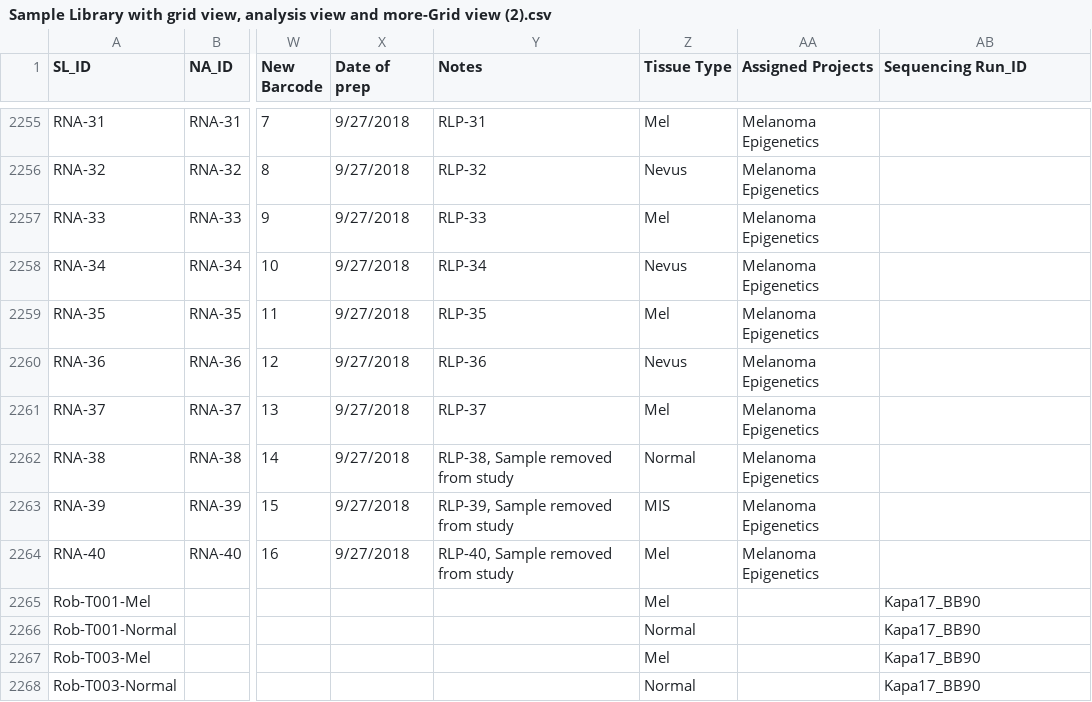
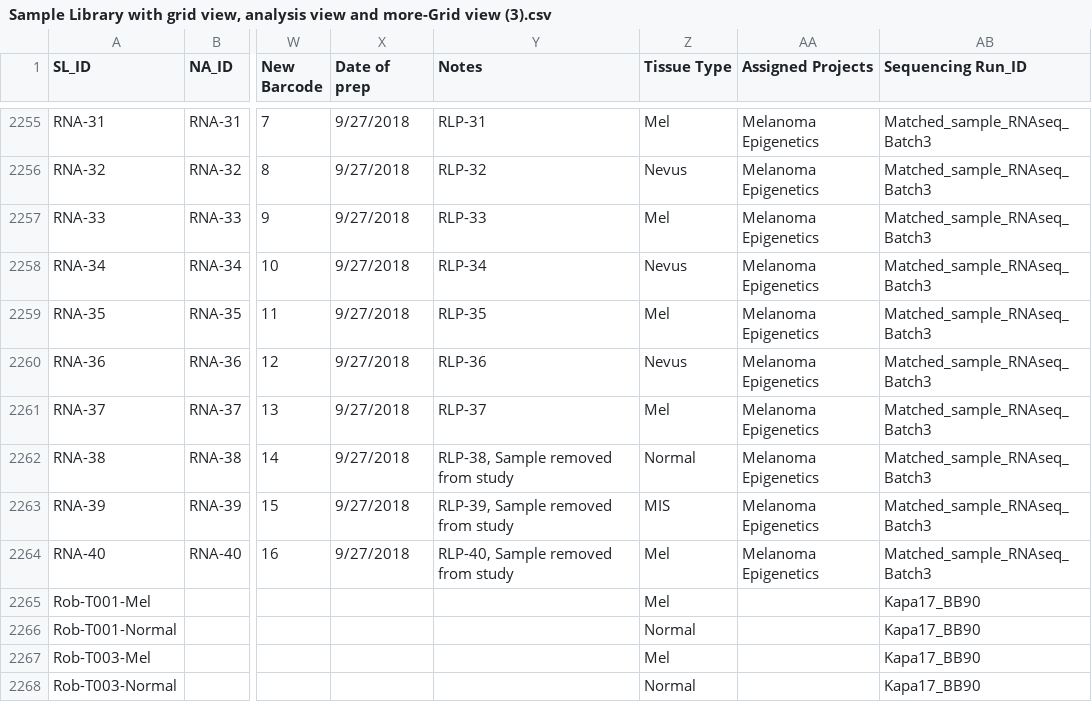
Before and after one commit to bastianbc/BastianLab, a CSV file: uploads/Sample Library with grid view, analysis view and more-Grid view (3).csv (was uploads/Sample Library with grid view, analysis view and more-Grid view (2).csv), drawn as a sheet; only a part is shown, gaps mark what is left out; the diff covers the shown part only; the diff names each change by its address in the sheet, - before the commit and + after, or states it on an @@ line.

```diff
--- a/uploads/Sample Library with grid view, analysis view and more-Grid view (2).csv
+++ b/uploads/Sample Library with grid view, analysis view and more-Grid view (3).csv
-AB2255:AB2264 (Sequencing Run_ID): (empty)
+AB2255:AB2264 (Sequencing Run_ID): Matched_sample_RNAseq_Batch3
```
Also changed, not shown: 23 edited cells elsewhere in this file, 2 other files.
